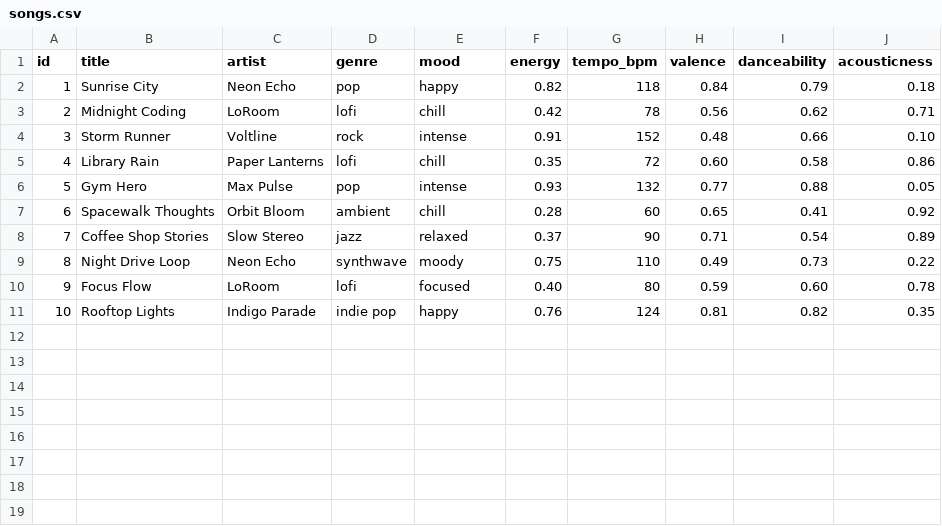
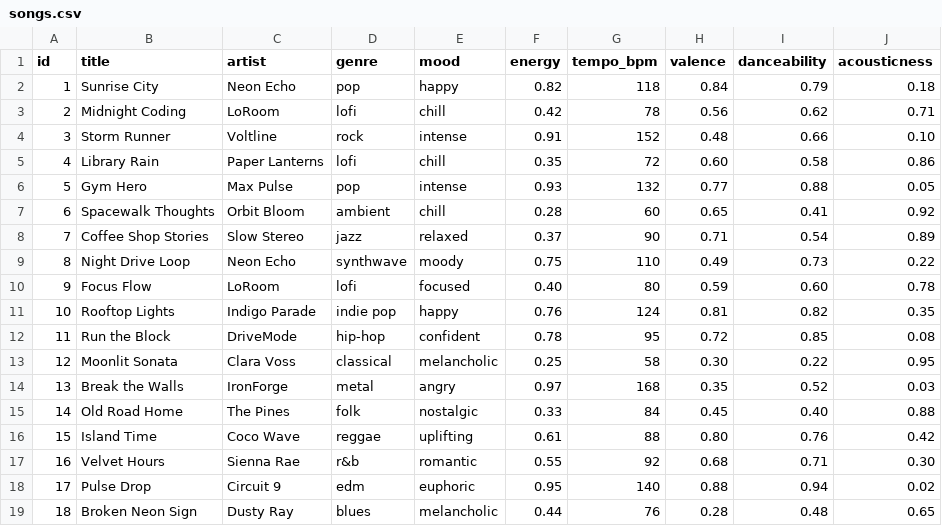
Before and after one commit to dtkachepa/ai110-module3show-musicrecommendersimulation-starter, a CSV file: data/songs.csv, drawn as a sheet.

Commit message:
Finalize MoodMatch 1.0 recommender with weighted scoring and documentation

```diff
--- a/data/songs.csv
+++ b/data/songs.csv
@@ -11 +11,9 @@ id,title,artist,genre,mood,energy,tempo_bpm,valence,danceability,acousticness
 10,Rooftop Lights,Indigo Parade,indie pop,happy,0.76,124,0.81,0.82,0.35
+11,Run the Block,DriveMode,hip-hop,confident,0.78,95,0.72,0.85,0.08
+12,Moonlit Sonata,Clara Voss,classical,melancholic,0.25,58,0.30,0.22,0.95
+13,Break the Walls,IronForge,metal,angry,0.97,168,0.35,0.52,0.03
+14,Old Road Home,The Pines,folk,nostalgic,0.33,84,0.45,0.40,0.88
+15,Island Time,Coco Wave,reggae,uplifting,0.61,88,0.80,0.76,0.42
+16,Velvet Hours,Sienna Rae,r&b,romantic,0.55,92,0.68,0.71,0.30
+17,Pulse Drop,Circuit 9,edm,euphoric,0.95,140,0.88,0.94,0.02
+18,Broken Neon Sign,Dusty Ray,blues,melancholic,0.44,76,0.28,0.48,0.65
```
Also changed, not shown: 13 other files.
